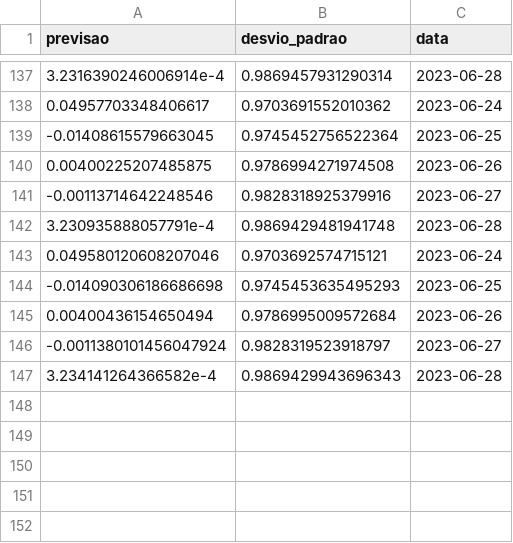
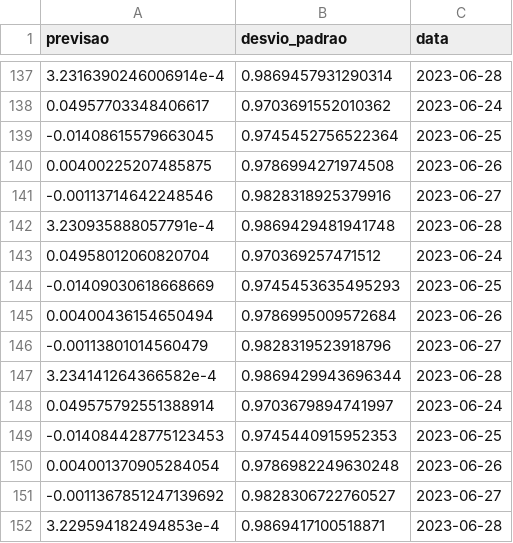
Before and after one commit to lpkist/Analise-precos-MSFT34, a CSV file: dados/previsao.csv, drawn as a sheet; only a part is shown, gaps mark what is left out.

```diff
--- a/dados/previsao.csv
+++ b/dados/previsao.csv
@@ -142,6 +142,11 @@ previsao,desvio_padrao,data
 3.230935888057791e-4,0.9869429481941748,2023-06-28
-0.049580120608207046,0.9703692574715121,2023-06-24
--0.014090306186686698,0.9745453635495293,2023-06-25
+0.04958012060820704,0.970369257471512,2023-06-24
+-0.01409030618668669,0.9745453635495293,2023-06-25
 0.00400436154650494,0.9786995009572684,2023-06-26
--0.0011380101456047924,0.9828319523918797,2023-06-27
-3.234141264366582e-4,0.9869429943696343,2023-06-28
+-0.00113801014560479,0.9828319523918796,2023-06-27
+3.234141264366582e-4,0.9869429943696344,2023-06-28
+0.049575792551388914,0.9703679894741997,2023-06-24
+-0.014084428775123453,0.9745440915952353,2023-06-25
+0.004001370905284054,0.9786982249630248,2023-06-26
+-0.0011367851247139692,0.9828306722760527,2023-06-27
+3.229594182494853e-4,0.9869417100518871,2023-06-28
```
